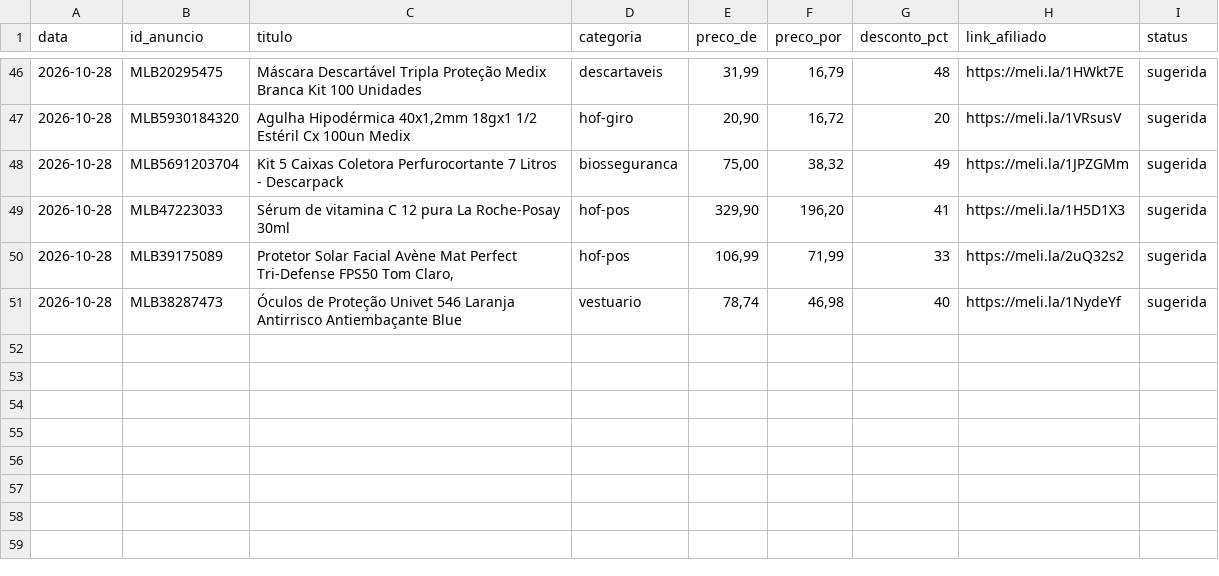
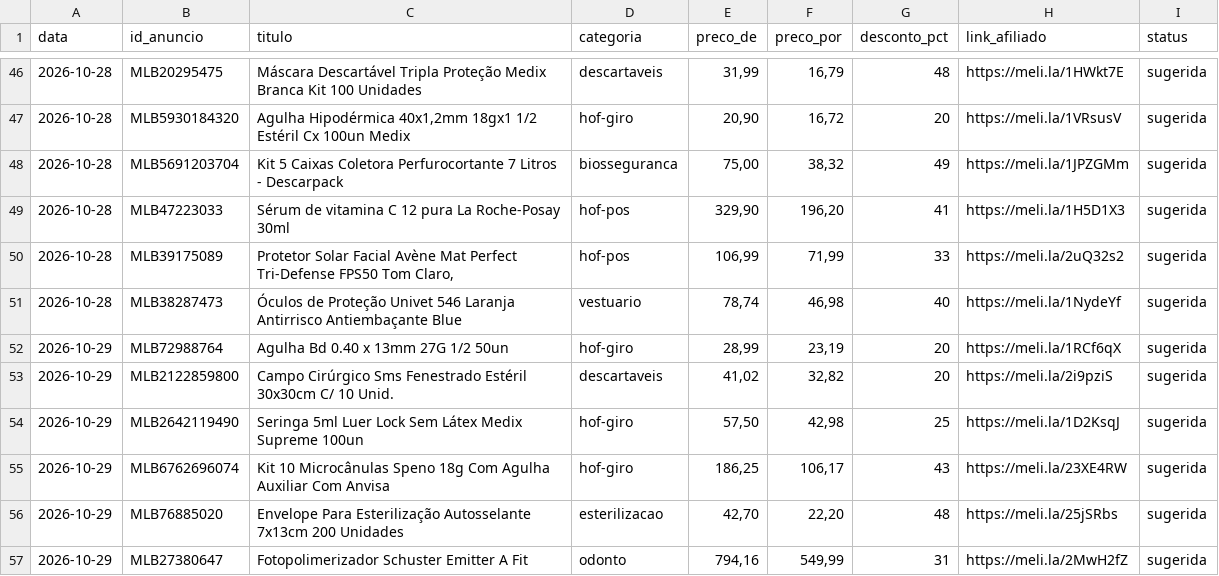
Before and after one commit to lucaasmacedo/ofertas-dentistas, a CSV file: dados/historico.csv, drawn as a sheet; only a part is shown, gaps mark what is left out.

```diff
--- a/dados/historico.csv
+++ b/dados/historico.csv
@@ -51 +51,7 @@ data,id_anuncio,titulo,categoria,preco_de,preco_por,desconto_pct,link_afiliado,s
 2026-10-28,MLB38287473,Óculos de Proteção Univet 546 Laranja Antirrisco Antiembaçante Blue,vestuario,"78,74","46,98",40,https://meli.la/1NydeYf,sugerida
+2026-10-29,MLB72988764,Agulha Bd 0.40 x 13mm 27G 1/2 50un,hof-giro,"28,99","23,19",20,https://meli.la/1RCf6qX,sugerida
+2026-10-29,MLB2122859800,Campo Cirúrgico Sms Fenestrado Estéril 30x30cm C/ 10 Unid.,descartaveis,"41,02","32,82",20,https://meli.la/2i9pziS,sugerida
+2026-10-29,MLB2642119490,Seringa 5ml Luer Lock Sem Látex Medix Supreme 100un,hof-giro,"57,50","42,98",25,https://meli.la/1D2KsqJ,sugerida
+2026-10-29,MLB6762696074,Kit 10 Microcânulas Speno 18g Com Agulha Auxiliar Com Anvisa,hof-giro,"186,25","106,17",43,https://meli.la/23XE4RW,sugerida
+2026-10-29,MLB76885020,Envelope Para Esterilização Autosselante 7x13cm 200 Unidades,esterilizacao,"42,70","22,20",48,https://meli.la/25jSRbs,sugerida
+2026-10-29,MLB27380647,Fotopolimerizador Schuster Emitter A Fit,odonto,"794,16","549,99",31,https://meli.la/2MwH2fZ,sugerida
```
Also changed, not shown: dados/ofertas_rodada.csv, dados/termos_usados.csv.
